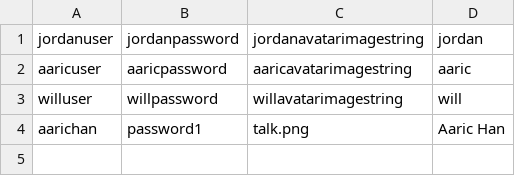
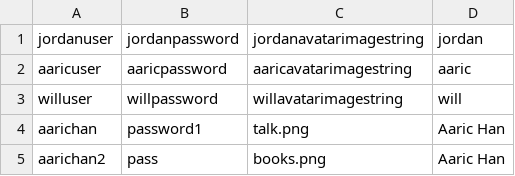
Before and after one commit to williamconvertino/Board-Game-Engine, a CSV file: data/profiles/playerProfiles.csv, drawn as a sheet; the diff names each change by its address in the sheet, - before the commit and + after, or states it on an @@ line.

```diff
--- a/data/profiles/playerProfiles.csv
+++ b/data/profiles/playerProfiles.csv
+row 5: aarichan2 | pass | books.png | Aaric Han
```
Also changed, not shown: 1 other file.
